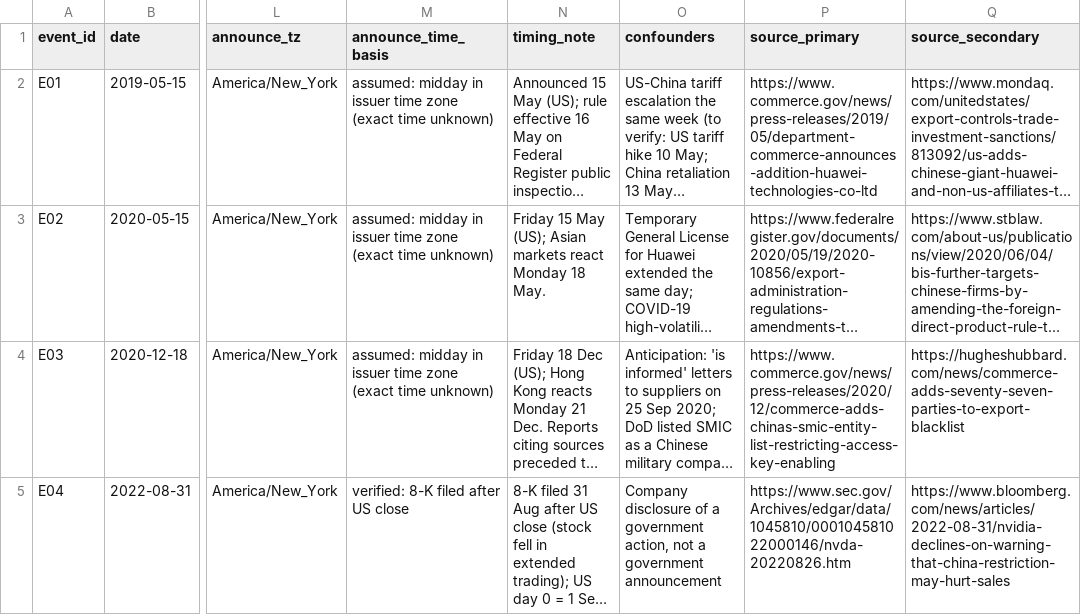
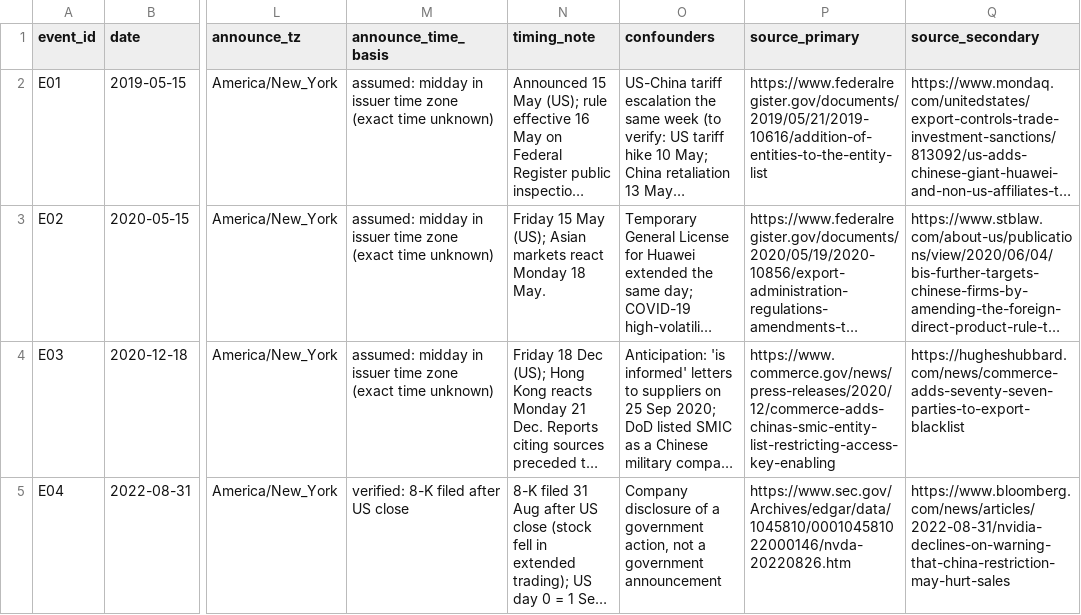
Before and after one commit to NicoPiazzi/semis-export-controls, a CSV file: data/events.csv, drawn as a sheet; only a part is shown, gaps mark what is left out; long unchanged cells end in …; the diff names each change by its address in the sheet, - before the commit and + after, or states it on an @@ line.

Commit message:
fixed primary source link that became unavailable

```diff
--- a/data/events.csv
+++ b/data/events.csv
-P2 (source_primary): https://www.commerce.gov/news/press-releases/2019/05/department-commerce-announces-addition-huawei-technologies-co-ltd
+P2 (source_primary): https://www.federalregister.gov/documents/2019/05/21/2019-10616/addition-of-entities-to-the-entity-list
```
Also changed, not shown: 1 other file.
